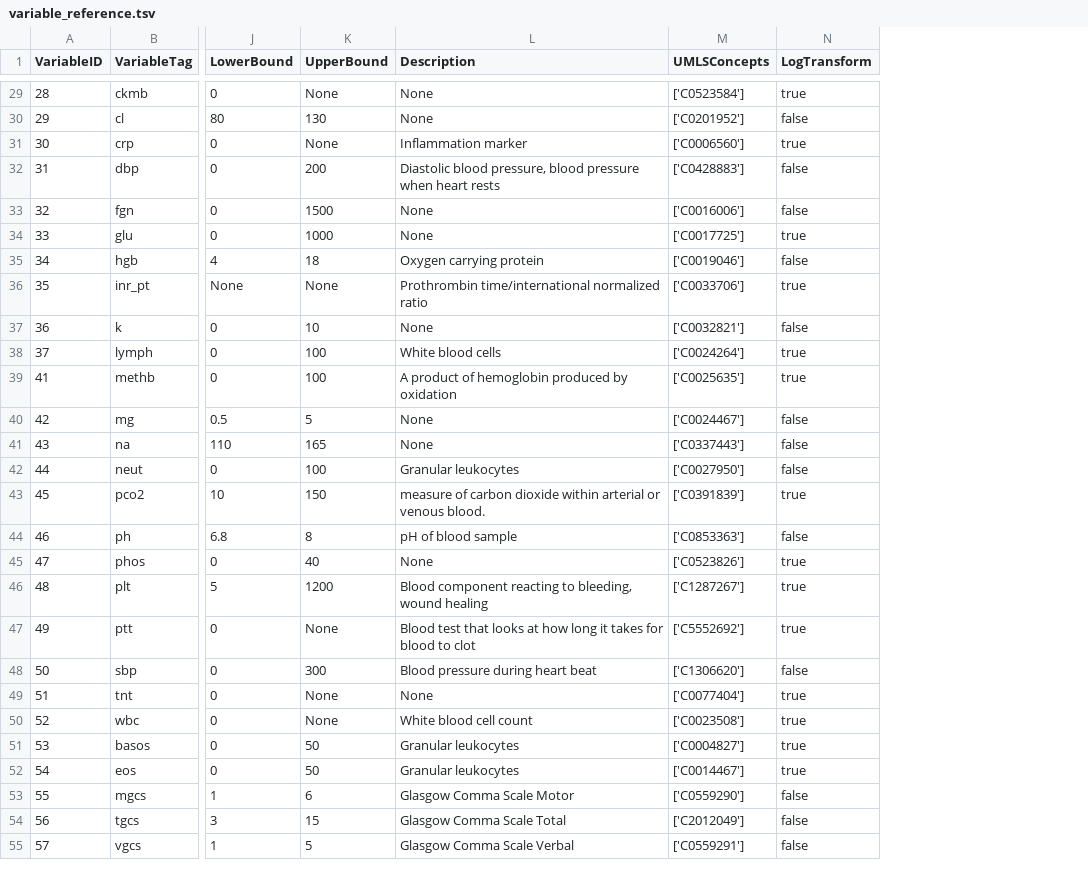
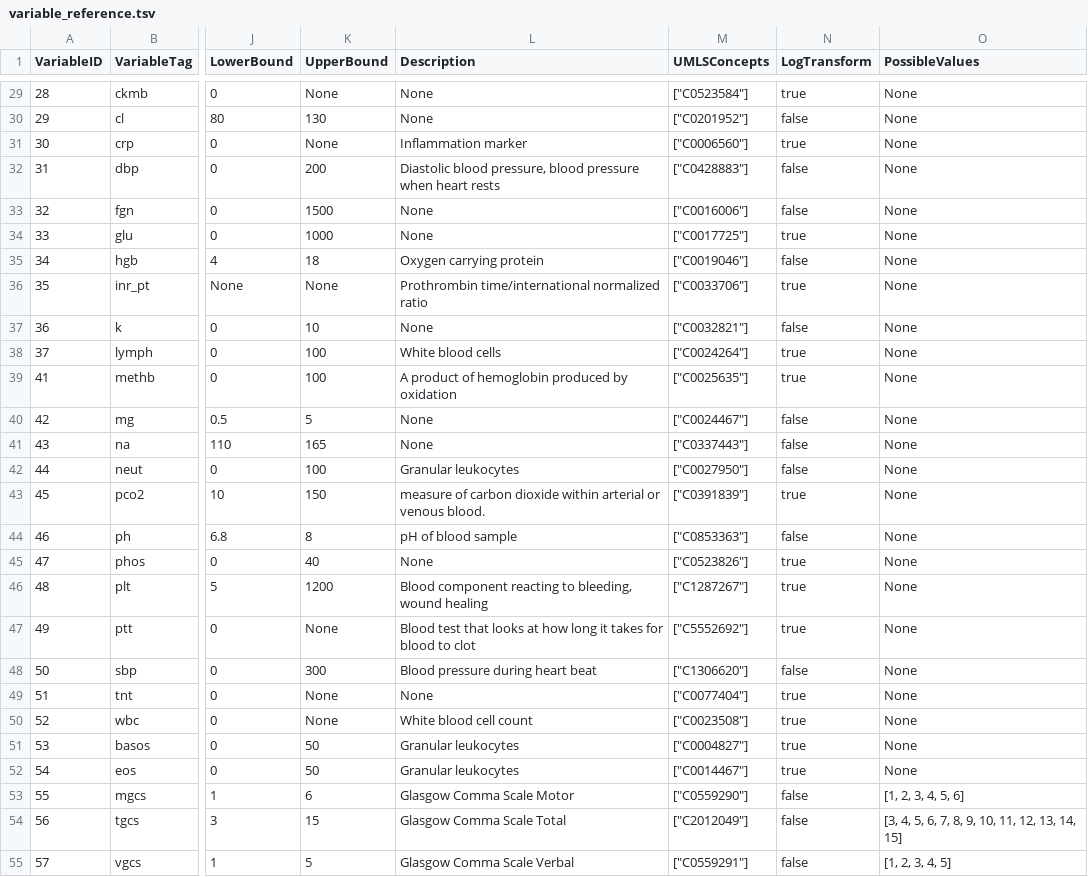
Before and after one commit to mlondschien/icu-benchmarks, a TSV file: resources/variable_reference.tsv, drawn as a sheet; only a part is shown, gaps mark what is left out; the diff covers the shown part only; the diff names each change by its address in the sheet, - before the commit and + after, or states it on an @@ line.

```diff
--- a/resources/variable_reference.tsv
+++ b/resources/variable_reference.tsv
+column O (PossibleValues), rows 29-55: None | None | None | None | None | None | None | None | None | None | None | None | None | None | None | None | None | None | None | None | None | None | None | None | [1, 2, 3, 4, 5, 6] | [3, 4, 5, 6, 7, 8, 9, 10, 11, 12, 13, 14, 15] | [1, 2, 3, 4, 5]
-M29 (UMLSConcepts): ['C0523584']
+M29 (UMLSConcepts): ["C0523584"]
-M30 (UMLSConcepts): ['C0201952']
+M30 (UMLSConcepts): ["C0201952"]
-M31 (UMLSConcepts): ['C0006560']
+M31 (UMLSConcepts): ["C0006560"]
-M32 (UMLSConcepts): ['C0428883']
+M32 (UMLSConcepts): ["C0428883"]
-M33 (UMLSConcepts): ['C0016006']
+M33 (UMLSConcepts): ["C0016006"]
-M34 (UMLSConcepts): ['C0017725']
+M34 (UMLSConcepts): ["C0017725"]
-M35 (UMLSConcepts): ['C0019046']
+M35 (UMLSConcepts): ["C0019046"]
-M36 (UMLSConcepts): ['C0033706']
+M36 (UMLSConcepts): ["C0033706"]
-M37 (UMLSConcepts): ['C0032821']
+M37 (UMLSConcepts): ["C0032821"]
-M38 (UMLSConcepts): ['C0024264']
+M38 (UMLSConcepts): ["C0024264"]
-M39 (UMLSConcepts): ['C0025635']
+M39 (UMLSConcepts): ["C0025635"]
-M40 (UMLSConcepts): ['C0024467']
+M40 (UMLSConcepts): ["C0024467"]
-M41 (UMLSConcepts): ['C0337443']
+M41 (UMLSConcepts): ["C0337443"]
-M42 (UMLSConcepts): ['C0027950']
+M42 (UMLSConcepts): ["C0027950"]
-M43 (UMLSConcepts): ['C0391839']
+M43 (UMLSConcepts): ["C0391839"]
-M44 (UMLSConcepts): ['C0853363']
+M44 (UMLSConcepts): ["C0853363"]
-M45 (UMLSConcepts): ['C0523826']
+M45 (UMLSConcepts): ["C0523826"]
-M46 (UMLSConcepts): ['C1287267']
+M46 (UMLSConcepts): ["C1287267"]
-M47 (UMLSConcepts): ['C5552692']
+M47 (UMLSConcepts): ["C5552692"]
-M48 (UMLSConcepts): ['C1306620']
+M48 (UMLSConcepts): ["C1306620"]
-M49 (UMLSConcepts): ['C0077404']
+M49 (UMLSConcepts): ["C0077404"]
-M50 (UMLSConcepts): ['C0023508']
+M50 (UMLSConcepts): ["C0023508"]
-M51 (UMLSConcepts): ['C0004827']
+M51 (UMLSConcepts): ["C0004827"]
-M52 (UMLSConcepts): ['C0014467']
+M52 (UMLSConcepts): ["C0014467"]
-M53 (UMLSConcepts): ['C0559290']
+M53 (UMLSConcepts): ["C0559290"]
-M54 (UMLSConcepts): ['C2012049']
+M54 (UMLSConcepts): ["C2012049"]
-M55 (UMLSConcepts): ['C0559291']
+M55 (UMLSConcepts): ["C0559291"]
```
Also changed, not shown: 103 edited cells elsewhere in this file, 3 other files.
